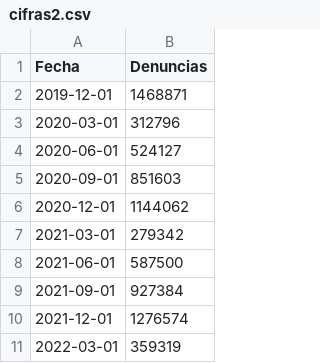
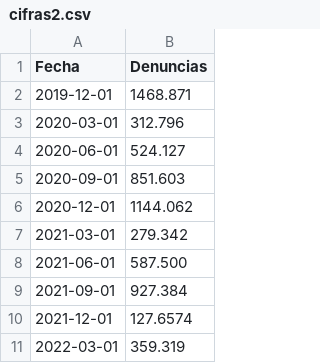
Before and after one commit to HarveyHernandez10/datos, a CSV file: cifras2.csv, drawn as a sheet.

Commit message:
Add files via upload

```diff
--- a/cifras2.csv
+++ b/cifras2.csv
@@ -1,11 +1,11 @@
 Fecha,Denuncias
-2019-12-01,1468871
-2020-03-01,312796
-2020-06-01,524127
-2020-09-01,851603
-2020-12-01,1144062
-2021-03-01,279342
-2021-06-01,587500
-2021-09-01,927384
-2021-12-01,1276574
-2022-03-01,359319
+2019-12-01,1468.871
+2020-03-01,312.796
+2020-06-01,524.127
+2020-09-01,851.603
+2020-12-01,1144.062
+2021-03-01,279.342
+2021-06-01,587.500
+2021-09-01,927.384
+2021-12-01,127.6574
+2022-03-01,359.319
```
